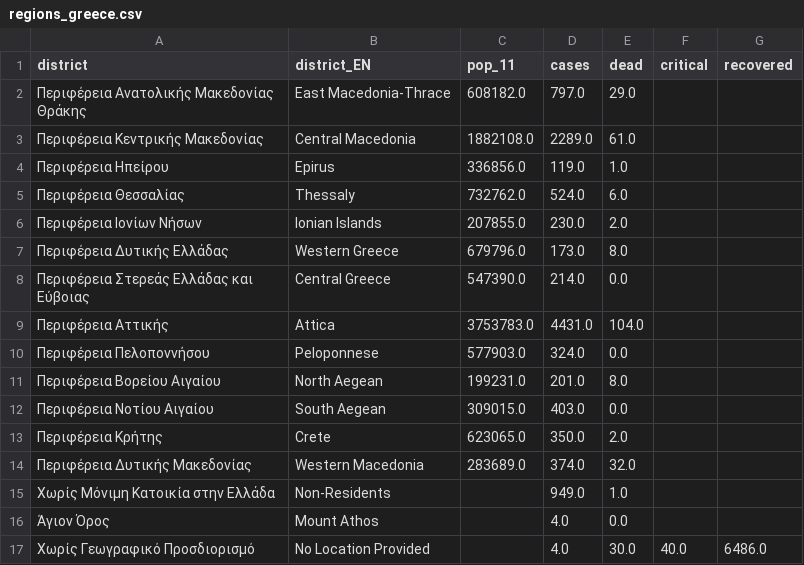
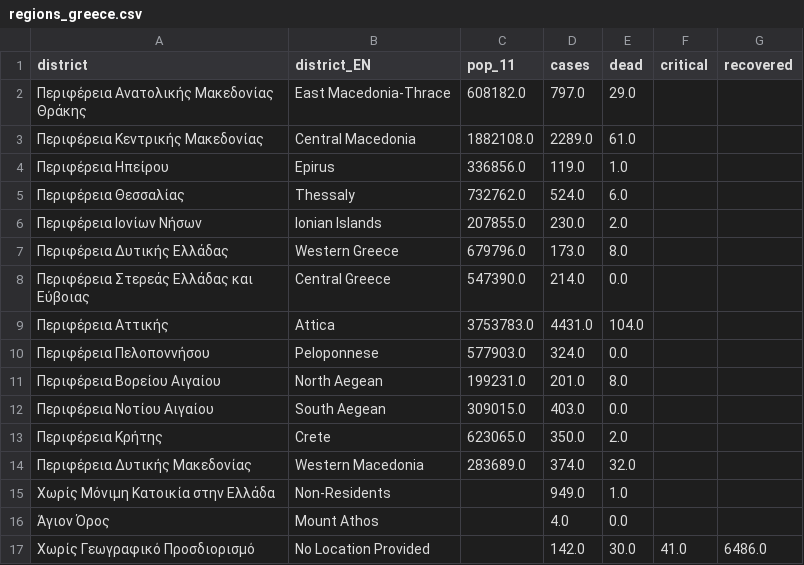
Before and after one commit to iMEdD-Lab/open-data, a CSV file: COVID-19/regions_greece.csv, drawn as a sheet.

Commit message:
new commit Sun Sep  6 18:10:01 EEST 2020

```diff
--- a/COVID-19/regions_greece.csv
+++ b/COVID-19/regions_greece.csv
@@ -16,2 +16,2 @@ district,district_EN,pop_11,cases,dead,critical,recovered
 Άγιον Όρος,Mount Athos,,4.0,0.0,,
-Χωρίς Γεωγραφικό Προσδιορισμό,No Location Provided,,4.0,30.0,40.0,6486.0
+Χωρίς Γεωγραφικό Προσδιορισμό,No Location Provided,,142.0,30.0,41.0,6486.0
```
